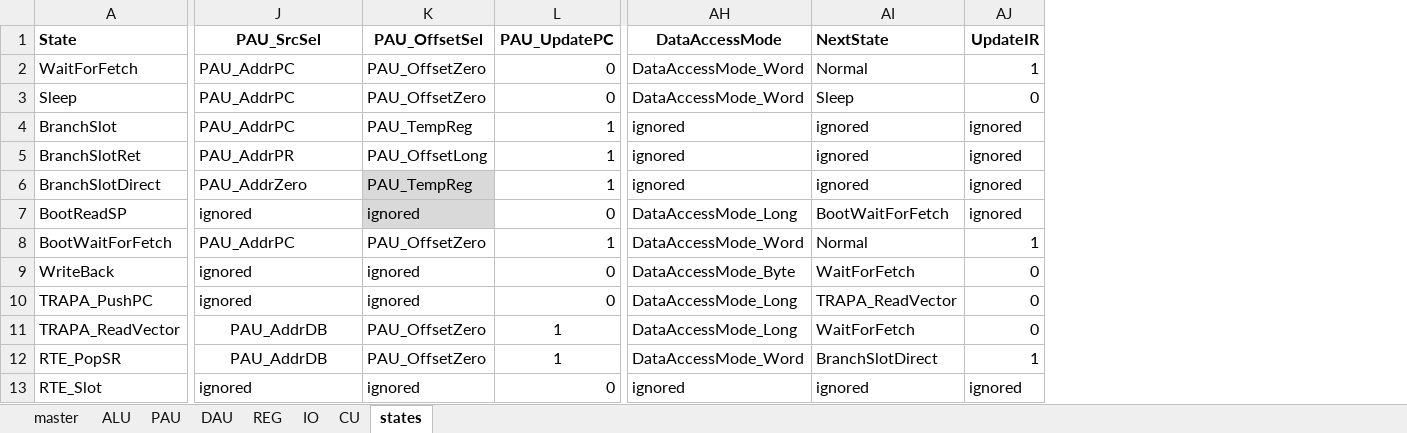
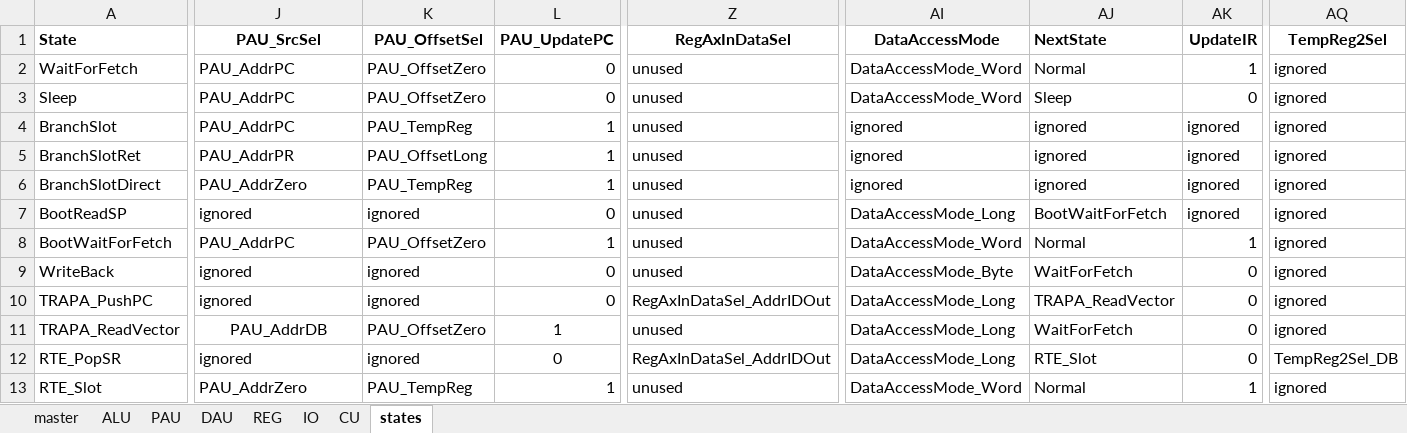
Before and after one commit to garrettknuf/EE188, an Excel workbook: HW2/autogen/CUSignals.xlsx, sheet states, drawn as a sheet; only a part is shown, gaps mark what is left out; values as stored, in another font and other column widths than the file's, no borders; table styles not drawn; addresses are those after the commit; the diff covers the shown part only; the diff names each change by its address in the sheet, - before the commit and + after, or states it on an @@ line.

```diff
--- a/HW2/autogen/CUSignals.xlsx (sheet states)
+++ b/HW2/autogen/CUSignals.xlsx (sheet states)
+column Z (RegAxInDataSel), rows 2-13: unused | unused | unused | unused | unused | unused | unused | unused | RegAxInDataSel_AddrIDOut | unused | RegAxInDataSel_AddrIDOut | unused
+column AQ (TempReg2Sel), rows 2-13: ignored | ignored | ignored | ignored | ignored | ignored | ignored | ignored | ignored | ignored | TempReg2Sel_DB | ignored
-K6:K7 fill: #D9D9D9
+K6:K7 fill: none
-J12 (PAU_SrcSel): PAU_AddrDB
+J12 (PAU_SrcSel): ignored
-J12 alignment: center
+J12 alignment: left
-K12 (PAU_OffsetSel): PAU_OffsetZero
+K12 (PAU_OffsetSel): ignored
-L12 (PAU_UpdatePC): 1
+L12 (PAU_UpdatePC): 0
-AI12 (DataAccessMode): DataAccessMode_Word
+AI12 (DataAccessMode): DataAccessMode_Long
-AJ12 (NextState): BranchSlotDirect
+AJ12 (NextState): RTE_Slot
-AK12 (UpdateIR): 1
+AK12 (UpdateIR): 0
-J13 (PAU_SrcSel): ignored
+J13 (PAU_SrcSel): PAU_AddrZero
-K13 (PAU_OffsetSel): ignored
+K13 (PAU_OffsetSel): PAU_TempReg
-L13 (PAU_UpdatePC): 0
+L13 (PAU_UpdatePC): 1
-AI13 (DataAccessMode): ignored
+AI13 (DataAccessMode): DataAccessMode_Word
-AJ13 (NextState): ignored
+AJ13 (NextState): Normal
-AK13 (UpdateIR): ignored
+AK13 (UpdateIR): 1
```
Also changed, not shown: 15 edited cells and cell formats elsewhere in this sheet, sheet CU, sheet master, 11 other files.
